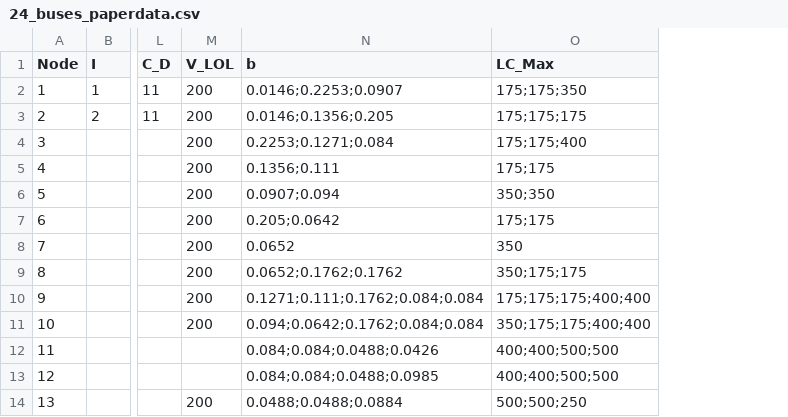
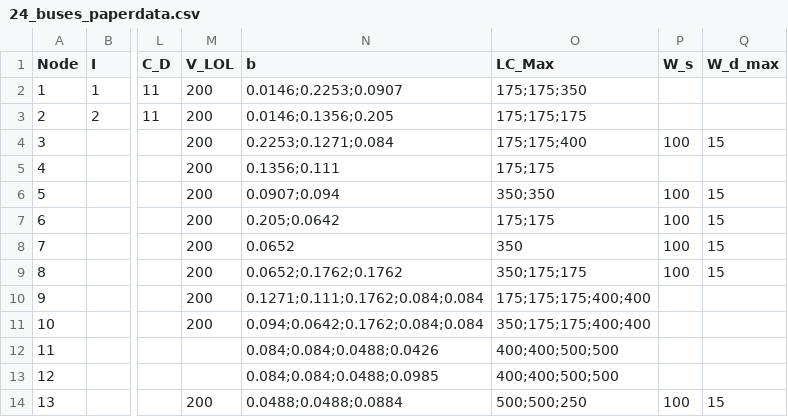
Before and after one commit to ltempfli/Team_assignment_AMO, a CSV file: data/24_buses_paperdata.csv, drawn as a sheet; only a part is shown, gaps mark what is left out; the diff names each change by its address in the sheet, - before the commit and + after, or states it on an @@ line.

```diff
--- a/data/24_buses_paperdata.csv
+++ b/data/24_buses_paperdata.csv
+column P (W_s), rows 4-14: 100 |  | 100 | 100 | 100 | 100 |  |  |  |  | 100
+column Q (W_d_max), rows 4-14: 15 |  | 15 | 15 | 15 | 15 |  |  |  |  | 15
```
Also changed, not shown: 5 other files.
